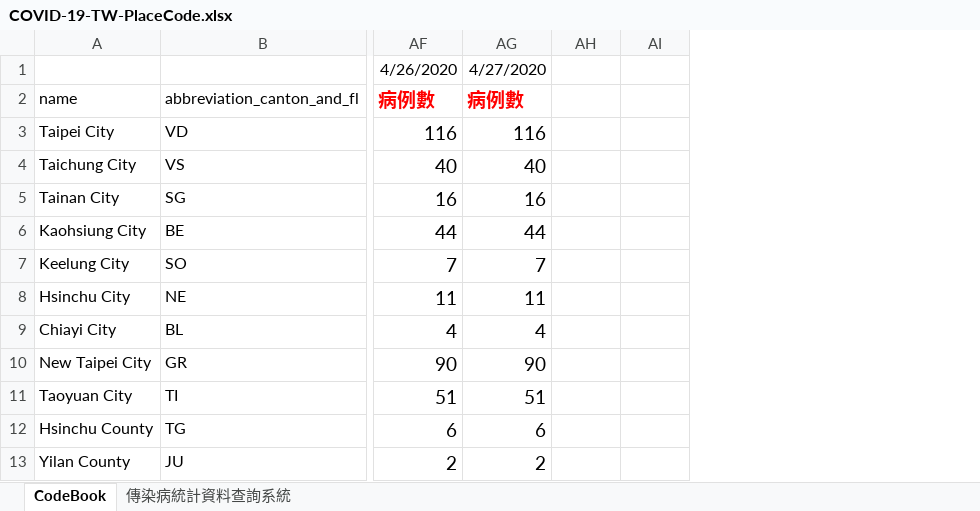
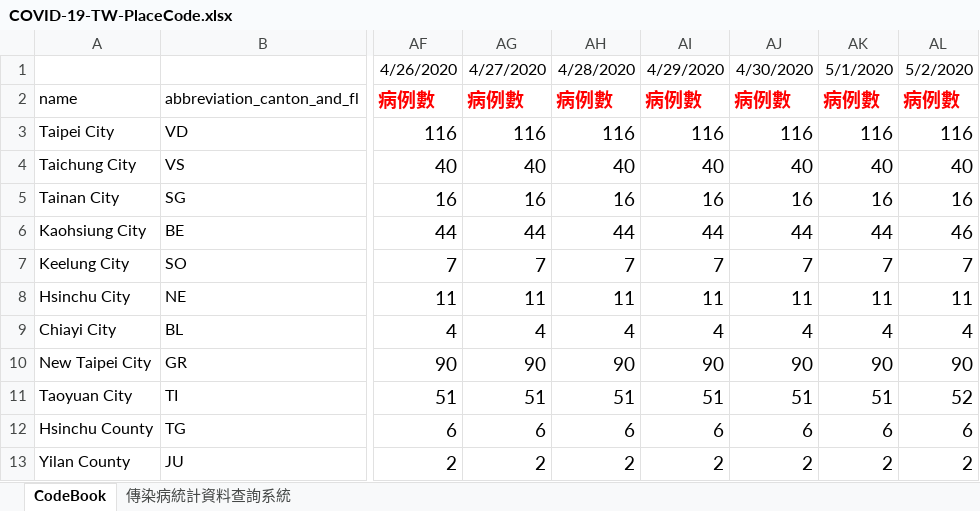
Before and after one commit to R2flip/covid19_dashboard_Leo_TW, an Excel workbook: COVID-19-TW-PlaceCode.xlsx, sheet CodeBook, drawn as a sheet; only a part is shown, gaps mark what is left out; values as stored, in another font and other column widths than the file's, no borders; removed rows and columns are numbered as before the commit, all else as after; the diff names each change by its address in the sheet, - before the commit and + after, or states it on an @@ line.

```diff
--- a/COVID-19-TW-PlaceCode.xlsx (sheet CodeBook)
+++ b/COVID-19-TW-PlaceCode.xlsx (sheet CodeBook)
-column AH, rows 3-13: 縣市別 | 台北市 | 台中市 | 台南市 | 高雄市 | 基隆市 | 新竹市 | 嘉義市 | 新北市 | 桃園市 | 新竹縣
-column AI, row 3: 病例數
+column AH, rows 1-13: 4/28/2020 | 病例數 | 116 | 40 | 16 | 44 | 7 | 11 | 4 | 90 | 51 | 6 | 2
+column AI, rows 1-13: 4/29/2020 | 病例數 | 116 | 40 | 16 | 44 | 7 | 11 | 4 | 90 | 51 | 6 | 2
+column AJ, rows 1-13: 4/30/2020 | 病例數 | 116 | 40 | 16 | 44 | 7 | 11 | 4 | 90 | 51 | 6 | 2
+column AK, rows 1-13: 5/1/2020 | 病例數 | 116 | 40 | 16 | 44 | 7 | 11 | 4 | 90 | 51 | 6 | 2
+column AL, rows 1-13: 5/2/2020 | 病例數 | 116 | 40 | 16 | 46 | 7 | 11 | 4 | 90 | 52 | 6 | 2
```
Also changed, not shown: 2 other files.
